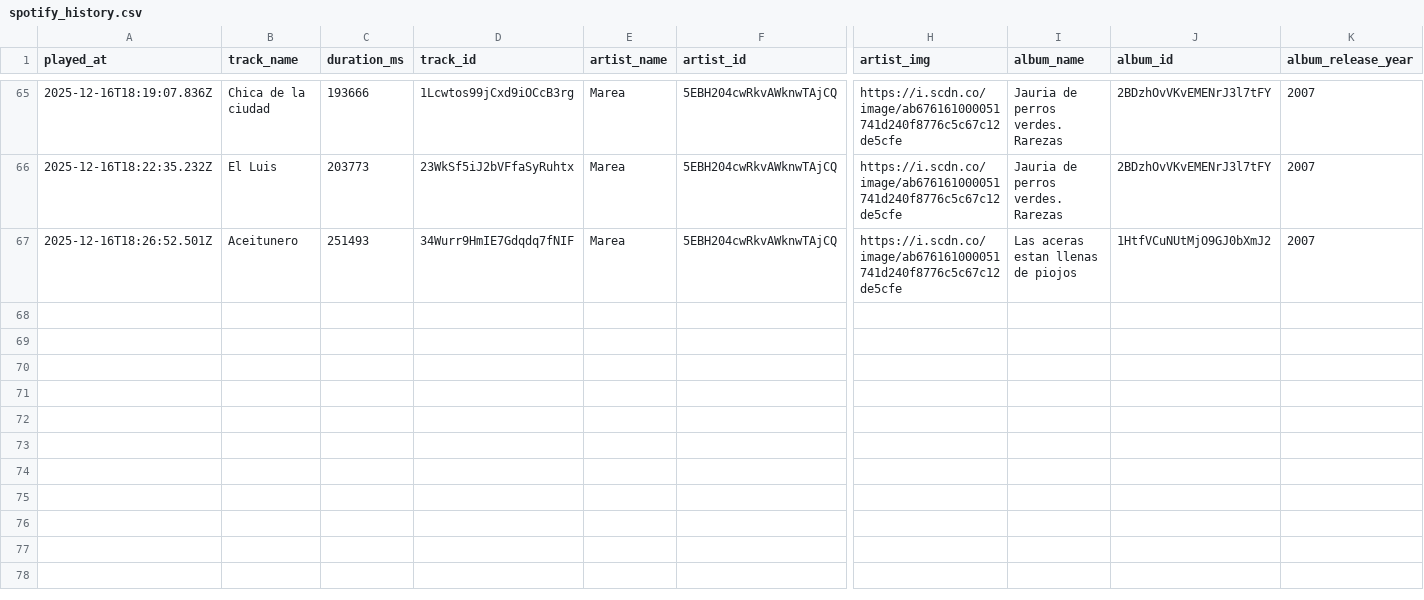
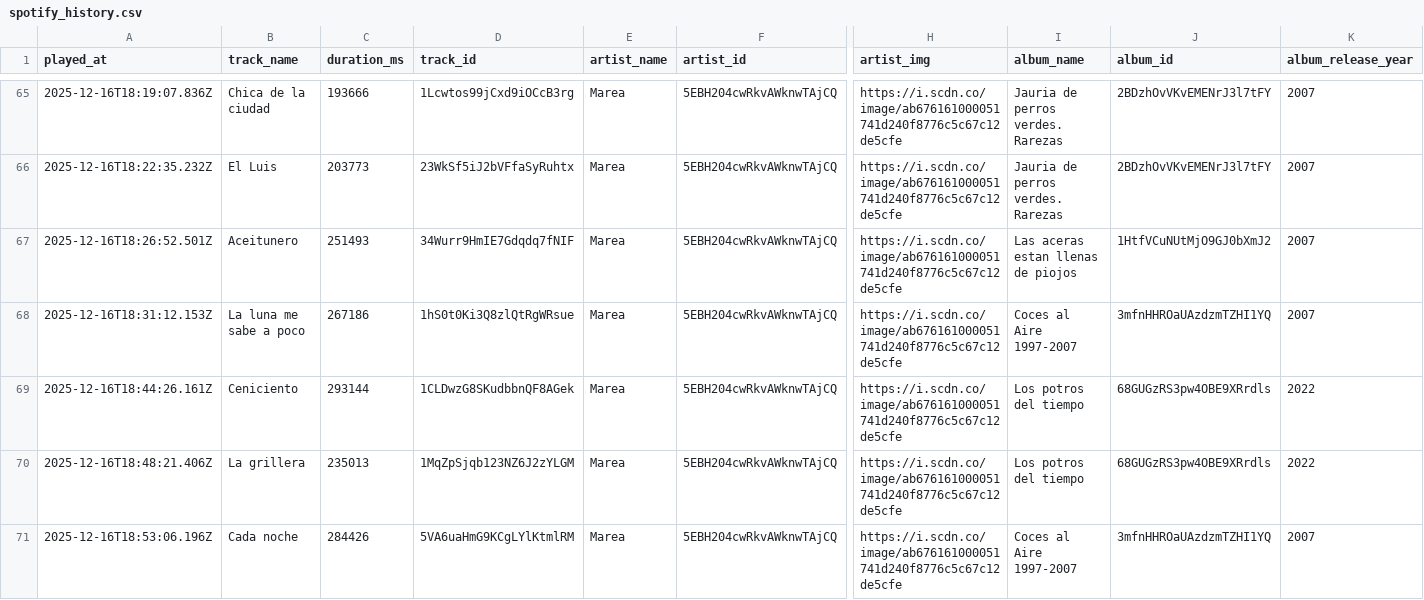
Before and after one commit to Edupastore/spothistory, a CSV file: spotify_history.csv, drawn as a sheet; only a part is shown, gaps mark what is left out; rows hold the shown columns only; the diff names each change by its address in the sheet, - before the commit and + after, or states it on an @@ line.

```diff
--- a/spotify_history.csv
+++ b/spotify_history.csv
+row 68: 2025-12-16T18:31:12.153Z | La luna me sabe a poco | 267186 | 1hS0t0Ki3Q8zlQtRgWRsue | Marea | 5EBH204cwRkvAWknwTAjCQ | https://i.scdn.co/image/ab676161000051741d240f8776c5c67c12de5cfe | Coces al Aire 1997-2007 | 3mfnHHROaUAzdzmTZHI1YQ | 2007
+row 69: 2025-12-16T18:44:26.161Z | Ceniciento | 293144 | 1CLDwzG8SKudbbnQF8AGek | Marea | 5EBH204cwRkvAWknwTAjCQ | https://i.scdn.co/image/ab676161000051741d240f8776c5c67c12de5cfe | Los potros del tiempo | 68GUGzRS3pw4OBE9XRrdls | 2022
+row 70: 2025-12-16T18:48:21.406Z | La grillera | 235013 | 1MqZpSjqb123NZ6J2zYLGM | Marea | 5EBH204cwRkvAWknwTAjCQ | https://i.scdn.co/image/ab676161000051741d240f8776c5c67c12de5cfe | Los potros del tiempo | 68GUGzRS3pw4OBE9XRrdls | 2022
+row 71: 2025-12-16T18:53:06.196Z | Cada noche | 284426 | 5VA6uaHmG9KCgLYlKtmlRM | Marea | 5EBH204cwRkvAWknwTAjCQ | https://i.scdn.co/image/ab676161000051741d240f8776c5c67c12de5cfe | Coces al Aire 1997-2007 | 3mfnHHROaUAzdzmTZHI1YQ | 2007
```
